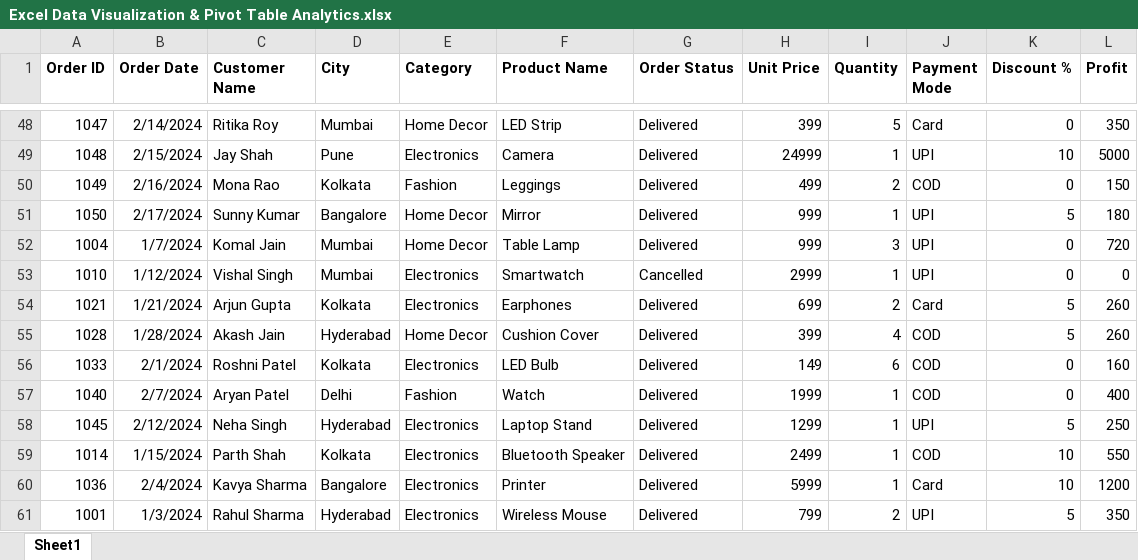
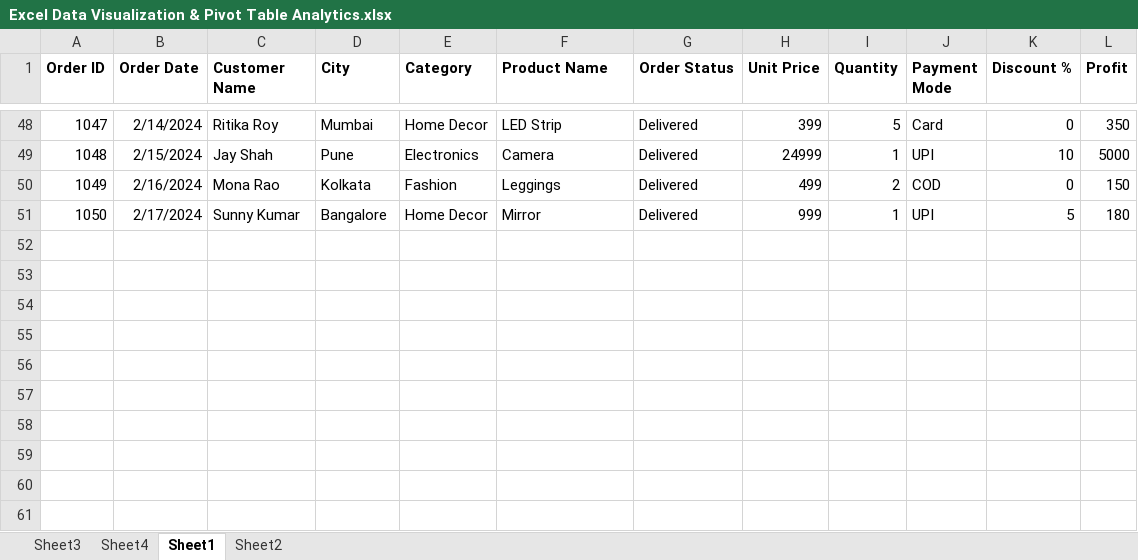
Before and after one commit to DeeprajVadhwane/Advance-Excel, an Excel workbook: Excel Data Visualization & Pivot Table Analytics/Excel Data Visualization & Pivot Table Analytics.xlsx, sheet Sheet1, drawn as a sheet; only a part is shown, gaps mark what is left out; values as stored, in another font and other column widths than the file's, no borders; table styles not drawn; the diff names each change by its address in the sheet, - before the commit and + after, or states it on an @@ line.

Commit message:
Updated Excel

```diff
--- a/Excel Data Visualization & Pivot Table Analytics/Excel Data Visualization & Pivot Table Analytics.xlsx (sheet Sheet1)
+++ b/Excel Data Visualization & Pivot Table Analytics/Excel Data Visualization & Pivot Table Analytics.xlsx (sheet Sheet1)
+sheet tab: Sheet3
+sheet tab: Sheet4
+sheet tab: Sheet2
-row 52: 1004 | 1/7/2024 | Komal Jain | Mumbai | Home Decor | Table Lamp | Delivered | 999 | 3 | UPI | 0 | 720
-row 53: 1010 | 1/12/2024 | Vishal Singh | Mumbai | Electronics | Smartwatch | Cancelled | 2999 | 1 | UPI | 0 | 0
-row 54: 1021 | 1/21/2024 | Arjun Gupta | Kolkata | Electronics | Earphones | Delivered | 699 | 2 | Card | 5 | 260
-row 55: 1028 | 1/28/2024 | Akash Jain | Hyderabad | Home Decor | Cushion Cover | Delivered | 399 | 4 | COD | 5 | 260
-row 56: 1033 | 2/1/2024 | Roshni Patel | Kolkata | Electronics | LED Bulb | Delivered | 149 | 6 | COD | 0 | 160
-row 57: 1040 | 2/7/2024 | Aryan Patel | Delhi | Fashion | Watch | Delivered | 1999 | 1 | COD | 0 | 400
-row 58: 1045 | 2/12/2024 | Neha Singh | Hyderabad | Electronics | Laptop Stand | Delivered | 1299 | 1 | UPI | 5 | 250
-row 59: 1014 | 1/15/2024 | Parth Shah | Kolkata | Electronics | Bluetooth Speaker | Delivered | 2499 | 1 | COD | 10 | 550
-row 60: 1036 | 2/4/2024 | Kavya Sharma | Bangalore | Electronics | Printer | Delivered | 5999 | 1 | Card | 10 | 1200
-row 61: 1001 | 1/3/2024 | Rahul Sharma | Hyderabad | Electronics | Wireless Mouse | Delivered | 799 | 2 | UPI | 5 | 350
```
Also changed, not shown: charts or pictures, Excel Data Visualization & Pivot Table Analytics/Data Visulization and Pivot Table Solution.xlsx.
